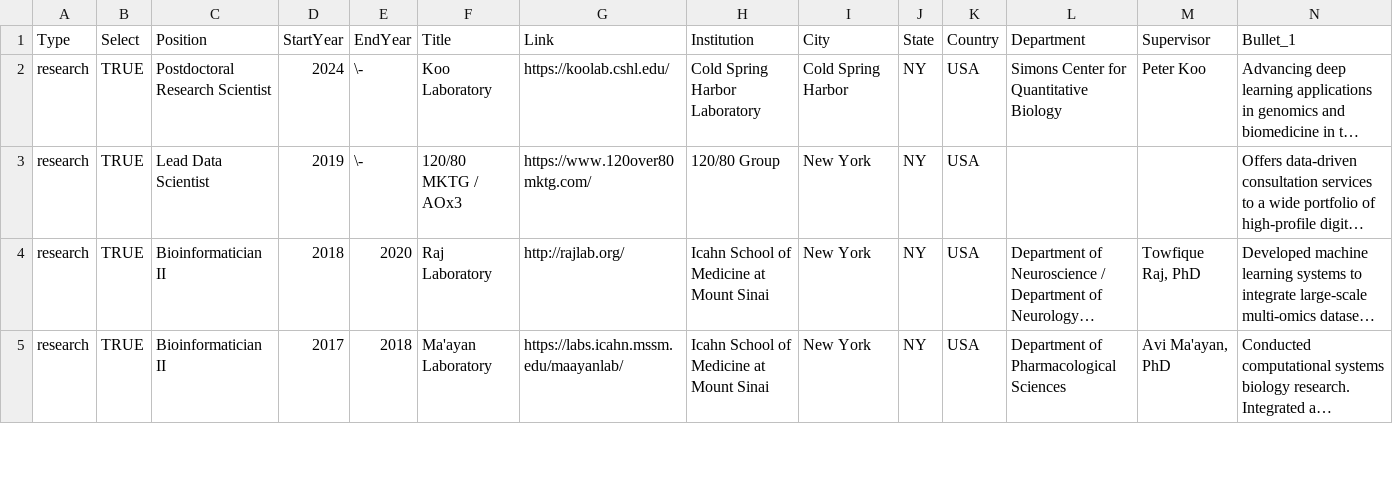
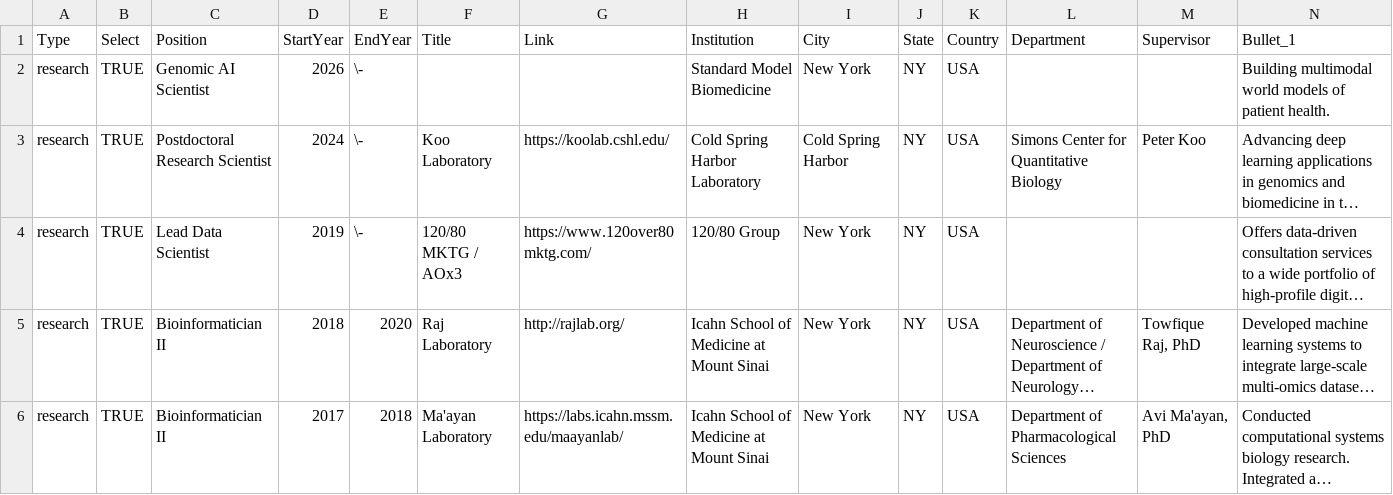
Before and after one commit to bschilder/CV, a CSV file: cv_data/experience.csv, drawn as a sheet; only a part is shown; long unchanged cells end in …; rows hold the shown columns only; the diff names each change by its address in the sheet, - before the commit and + after, or states it on an @@ line.

```diff
--- a/cv_data/experience.csv
+++ b/cv_data/experience.csv
+row 2: research | TRUE | Genomic AI Scientist | 2026 | \- |  |  | Standard Model Biomedicine | New York | NY | USA |  |  | Building multimodal world models of patient health.
```
Also changed, not shown: cv_data/publications.csv, 7 other files.
